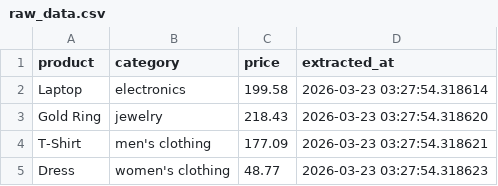
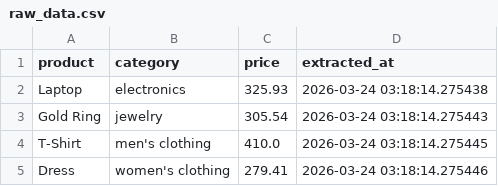
Before and after one commit to krithic616/ecommerce-price-pipeline, a CSV file: data/raw_data.csv, drawn as a sheet.

```diff
--- a/data/raw_data.csv
+++ b/data/raw_data.csv
@@ -1,5 +1,5 @@
 product,category,price,extracted_at
-Laptop,electronics,199.58,2026-03-23 03:27:54.318614
-Gold Ring,jewelry,218.43,2026-03-23 03:27:54.318620
-T-Shirt,men's clothing,177.09,2026-03-23 03:27:54.318621
-Dress,women's clothing,48.77,2026-03-23 03:27:54.318623
+Laptop,electronics,325.93,2026-03-24 03:18:14.275438
+Gold Ring,jewelry,305.54,2026-03-24 03:18:14.275443
+T-Shirt,men's clothing,410.0,2026-03-24 03:18:14.275445
+Dress,women's clothing,279.41,2026-03-24 03:18:14.275446
```
Also changed, not shown: data/cleaned_data.csv.
